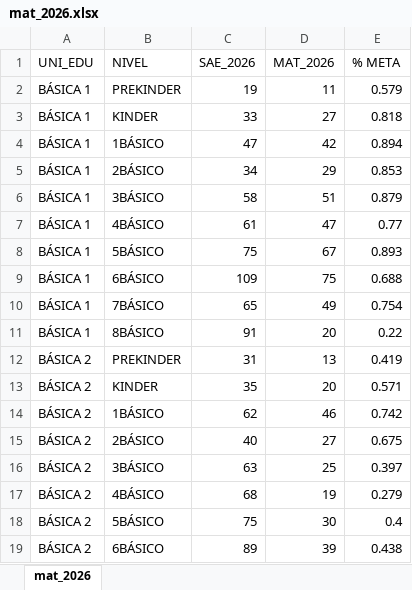
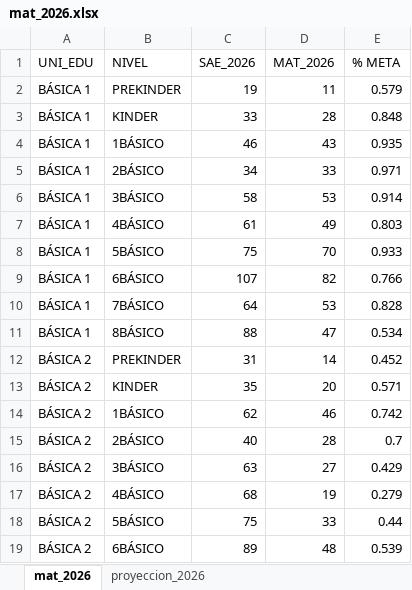
Before and after one commit to cjsepulveda/Proyect_multi_page, an Excel workbook: src/pages/data/mat_2026.xlsx, sheet mat_2026, drawn as a sheet; only a part is shown; values as stored, in another font and other column widths than the file's, no borders; the diff covers the shown part only; the diff names each change by its address in the sheet, - before the commit and + after, or states it on an @@ line.

```diff
--- a/src/pages/data/mat_2026.xlsx (sheet mat_2026)
+++ b/src/pages/data/mat_2026.xlsx (sheet mat_2026)
+sheet tab: proyeccion_2026
-D3 (MAT_2026): 27
+D3 (MAT_2026): 28
-E3 (% META): 0.818
+E3 (% META): 0.848
-C4 (SAE_2026): 47
+C4 (SAE_2026): 46
-D4 (MAT_2026): 42
+D4 (MAT_2026): 43
-E4 (% META): 0.894
+E4 (% META): 0.935
-D5 (MAT_2026): 29
+D5 (MAT_2026): 33
-E5 (% META): 0.853
+E5 (% META): 0.971
-D6 (MAT_2026): 51
+D6 (MAT_2026): 53
-E6 (% META): 0.879
+E6 (% META): 0.914
-D7 (MAT_2026): 47
+D7 (MAT_2026): 49
-E7 (% META): 0.77
+E7 (% META): 0.803
-D8 (MAT_2026): 67
+D8 (MAT_2026): 70
-E8 (% META): 0.893
+E8 (% META): 0.933
-C9 (SAE_2026): 109
+C9 (SAE_2026): 107
-D9 (MAT_2026): 75
+D9 (MAT_2026): 82
-E9 (% META): 0.688
+E9 (% META): 0.766
-C10 (SAE_2026): 65
+C10 (SAE_2026): 64
-D10 (MAT_2026): 49
+D10 (MAT_2026): 53
-E10 (% META): 0.754
+E10 (% META): 0.828
-C11 (SAE_2026): 91
+C11 (SAE_2026): 88
-D11 (MAT_2026): 20
+D11 (MAT_2026): 47
-E11 (% META): 0.22
+E11 (% META): 0.534
-D12 (MAT_2026): 13
+D12 (MAT_2026): 14
-E12 (% META): 0.419
+E12 (% META): 0.452
-D15 (MAT_2026): 27
+D15 (MAT_2026): 28
-E15 (% META): 0.675
+E15 (% META): 0.7
-D16 (MAT_2026): 25
+D16 (MAT_2026): 27
-E16 (% META): 0.397
+E16 (% META): 0.429
-D18 (MAT_2026): 30
+D18 (MAT_2026): 33
-E18 (% META): 0.4
+E18 (% META): 0.44
-D19 (MAT_2026): 39
+D19 (MAT_2026): 48
-E19 (% META): 0.438
+E19 (% META): 0.539
```
Also changed, not shown: 49 edited cells elsewhere in this sheet, 2 other files.
